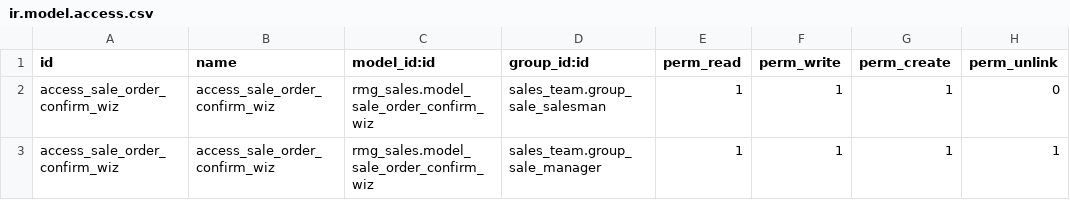
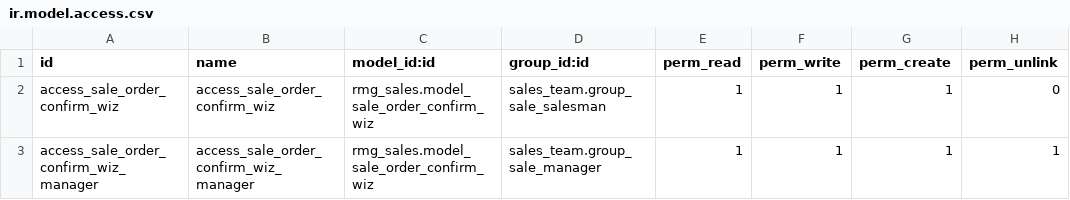
Before and after one commit to OdooAdminRMG/rosamosaicgroup, a CSV file: rmg_sales/security/ir.model.access.csv, drawn as a sheet.

Commit message:
[ADD]rmg_sales Require or prompt 'Create New Project' product before confirming.

```diff
--- a/rmg_sales/security/ir.model.access.csv
+++ b/rmg_sales/security/ir.model.access.csv
@@ -2,2 +2,2 @@ id,name,model_id:id,group_id:id,perm_read,perm_write,perm_create,perm_unlink
 access_sale_order_confirm_wiz,access_sale_order_confirm_wiz,rmg_sales.model_sale_order_confirm_wiz,sales_team.group_sale_salesman,1,1,1,0
-access_sale_order_confirm_wiz,access_sale_order_confirm_wiz,rmg_sales.model_sale_order_confirm_wiz,sales_team.group_sale_manager,1,1,1,1
+access_sale_order_confirm_wiz_manager,access_sale_order_confirm_wiz_manager,rmg_sales.model_sale_order_confirm_wiz,sales_team.group_sale_manager,1,1,1,1
```
Also changed, not shown: 6 other files.
